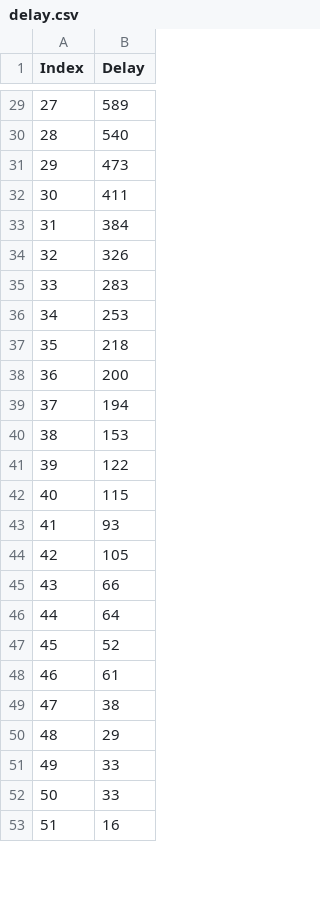
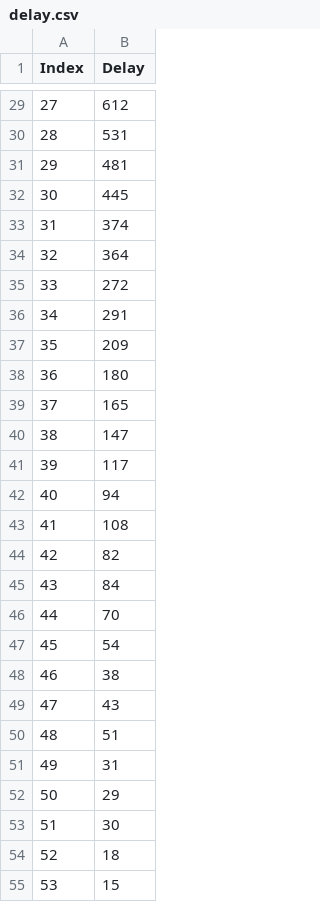
Before and after one commit to BaltasarAroso/STEL, a CSV file: 3_EmergencyCallSystem/delay.csv, drawn as a sheet; only a part is shown, gaps mark what is left out; removed rows and columns are numbered as before the commit, all else as after; the diff covers the shown part only; the diff names each change by its address in the sheet, - before the commit and + after, or states it on an @@ line.

```diff
--- a/3_EmergencyCallSystem/delay.csv
+++ b/3_EmergencyCallSystem/delay.csv
-B29 (Delay): 589
+B29 (Delay): 612
-B30 (Delay): 540
+B30 (Delay): 531
-B31 (Delay): 473
+B31 (Delay): 481
-B32 (Delay): 411
+B32 (Delay): 445
-B33 (Delay): 384
+B33 (Delay): 374
-B34 (Delay): 326
+B34 (Delay): 364
-B35 (Delay): 283
+B35 (Delay): 272
-B36 (Delay): 253
+B36 (Delay): 291
-B37 (Delay): 218
+B37 (Delay): 209
-B38 (Delay): 200
+B38 (Delay): 180
-B39 (Delay): 194
+B39 (Delay): 165
-B40 (Delay): 153
+B40 (Delay): 147
-B41 (Delay): 122
+B41 (Delay): 117
-B42 (Delay): 115
+B42 (Delay): 94
-B43 (Delay): 93
+B43 (Delay): 108
-B44 (Delay): 105
+B44 (Delay): 82
-B45 (Delay): 66
+B45 (Delay): 84
-B46 (Delay): 64
+B46 (Delay): 70
-B47 (Delay): 52
+B47 (Delay): 54
-row 48: 46 | 61
@@ column A (Index) renumbered from row 48 down @@
+row 49: 47 | 43
+row 50: 48 | 51
+row 51: 49 | 31
-B53 (Delay): 33
+B53 (Delay): 30
-B54 (Delay): 33
+B54 (Delay): 18
-B55 (Delay): 16
+B55 (Delay): 15
```
Also changed, not shown: 11 added rows, 3 removed rows and 36 edited cells elsewhere in this file, 3_EmergencyCallSystem/prevision.csv, 2 other files.
